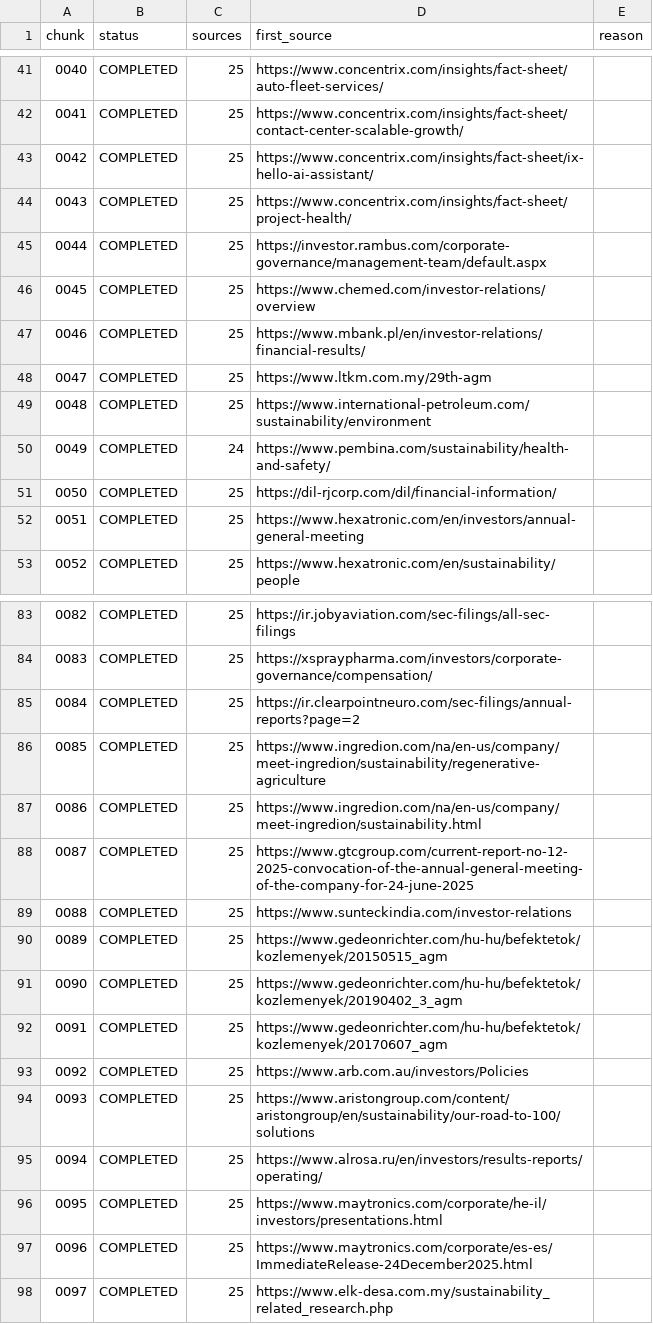
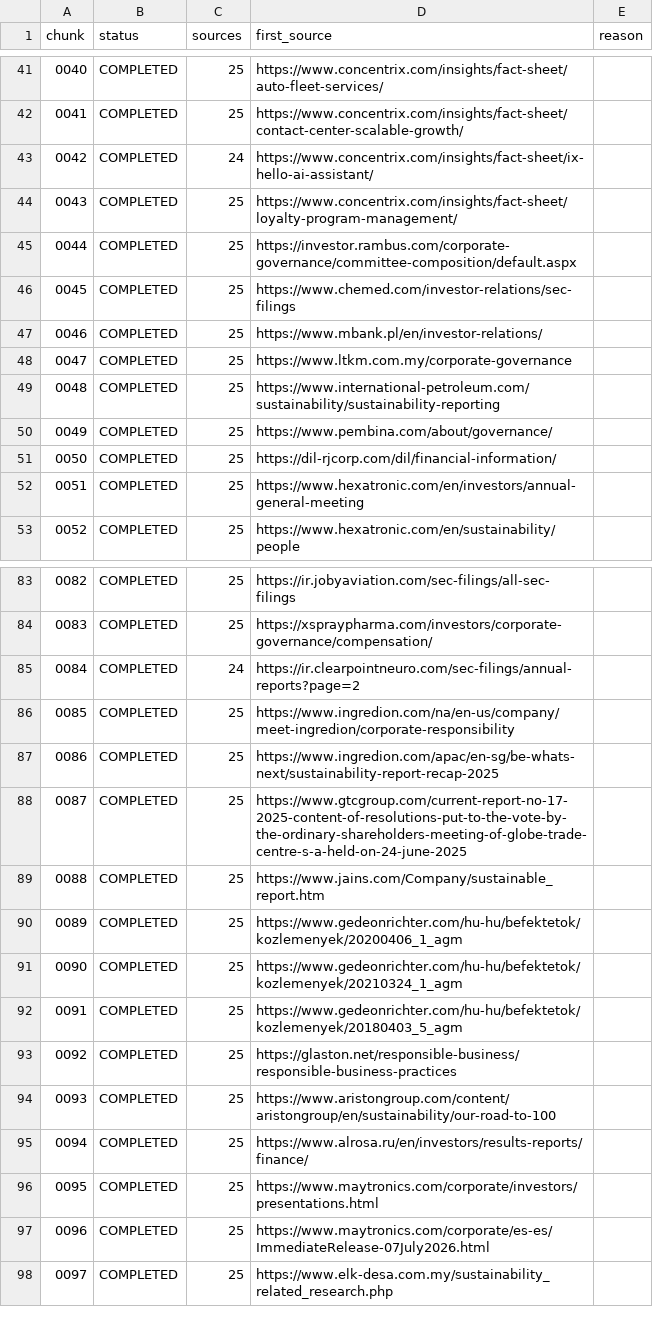
Before and after one commit to Shyamlseg/Documentmonitor1, a CSV file: chunk_status/p2_p3_chunk_status.csv, drawn as a sheet; only a part is shown, gaps mark what is left out; the diff covers the shown part only.

```diff
--- a/chunk_status/p2_p3_chunk_status.csv
+++ b/chunk_status/p2_p3_chunk_status.csv
@@ -42,10 +42,10 @@ chunk,status,sources,first_source,reason
 0041,COMPLETED,25,https://www.concentrix.com/insights/fact-sheet/contact-center-scalable-growth/,
-0042,COMPLETED,25,https://www.concentrix.com/insights/fact-sheet/ix-hello-ai-assistant/,
-0043,COMPLETED,25,https://www.concentrix.com/insights/fact-sheet/project-health/,
-0044,COMPLETED,25,https://investor.rambus.com/corporate-governance/management-team/default.aspx,
-0045,COMPLETED,25,https://www.chemed.com/investor-relations/overview,
-0046,COMPLETED,25,https://www.mbank.pl/en/investor-relations/financial-results/,
-0047,COMPLETED,25,https://www.ltkm.com.my/29th-agm,
-0048,COMPLETED,25,https://www.international-petroleum.com/sustainability/environment,
-0049,COMPLETED,24,https://www.pembina.com/sustainability/health-and-safety/,
+0042,COMPLETED,24,https://www.concentrix.com/insights/fact-sheet/ix-hello-ai-assistant/,
+0043,COMPLETED,25,https://www.concentrix.com/insights/fact-sheet/loyalty-program-management/,
+0044,COMPLETED,25,https://investor.rambus.com/corporate-governance/committee-composition/default.aspx,
+0045,COMPLETED,25,https://www.chemed.com/investor-relations/sec-filings,
+0046,COMPLETED,25,https://www.mbank.pl/en/investor-relations/,
+0047,COMPLETED,25,https://www.ltkm.com.my/corporate-governance,
+0048,COMPLETED,25,https://www.international-petroleum.com/sustainability/sustainability-reporting,
+0049,COMPLETED,25,https://www.pembina.com/about/governance/,
 0050,COMPLETED,25,https://dil-rjcorp.com/dil/financial-information/,
@@ -84,15 +84,15 @@ chunk,status,sources,first_source,reason
 0083,COMPLETED,25,https://xspraypharma.com/investors/corporate-governance/compensation/,
-0084,COMPLETED,25,https://ir.clearpointneuro.com/sec-filings/annual-reports?page=2,
-0085,COMPLETED,25,https://www.ingredion.com/na/en-us/company/meet-ingredion/sustainability/regenerative-agriculture,
-0086,COMPLETED,25,https://www.ingredion.com/na/en-us/company/meet-ingredion/sustainability.html,
-0087,COMPLETED,25,https://www.gtcgroup.com/current-report-no-12-2025-convocation-of-the-annual-general-meeting-of-the-company-for-24-june-2025,
-0088,COMPLETED,25,https://www.sunteckindia.com/investor-relations,
-0089,COMPLETED,25,https://www.gedeonrichter.com/hu-hu/befektetok/kozlemenyek/20150515_agm,
-0090,COMPLETED,25,https://www.gedeonrichter.com/hu-hu/befektetok/kozlemenyek/20190402_3_agm,
-0091,COMPLETED,25,https://www.gedeonrichter.com/hu-hu/befektetok/kozlemenyek/20170607_agm,
-0092,COMPLETED,25,https://www.arb.com.au/investors/Policies,
-0093,COMPLETED,25,https://www.aristongroup.com/content/aristongroup/en/sustainability/our-road-to-100/solutions,
-0094,COMPLETED,25,https://www.alrosa.ru/en/investors/results-reports/operating/,
-0095,COMPLETED,25,https://www.maytronics.com/corporate/he-il/investors/presentations.html,
-0096,COMPLETED,25,https://www.maytronics.com/corporate/es-es/ImmediateRelease-24December2025.html,
+0084,COMPLETED,24,https://ir.clearpointneuro.com/sec-filings/annual-reports?page=2,
+0085,COMPLETED,25,https://www.ingredion.com/na/en-us/company/meet-ingredion/corporate-responsibility,
+0086,COMPLETED,25,https://www.ingredion.com/apac/en-sg/be-whats-next/sustainability-report-recap-2025,
+0087,COMPLETED,25,https://www.gtcgroup.com/current-report-no-17-2025-content-of-resolutions-put-to-the-vote-by-the-ordinary-shareholders-meeting-of-globe-trade-centre-s-a-held-on-24-june-2025,
+0088,COMPLETED,25,https://www.jains.com/Company/sustainable_report.htm,
+0089,COMPLETED,25,https://www.gedeonrichter.com/hu-hu/befektetok/kozlemenyek/20200406_1_agm,
+0090,COMPLETED,25,https://www.gedeonrichter.com/hu-hu/befektetok/kozlemenyek/20210324_1_agm,
+0091,COMPLETED,25,https://www.gedeonrichter.com/hu-hu/befektetok/kozlemenyek/20180403_5_agm,
+0092,COMPLETED,25,https://glaston.net/responsible-business/responsible-business-practices,
+0093,COMPLETED,25,https://www.aristongroup.com/content/aristongroup/en/sustainability/our-road-to-100,
+0094,COMPLETED,25,https://www.alrosa.ru/en/investors/results-reports/finance/,
+0095,COMPLETED,25,https://www.maytronics.com/corporate/investors/presentations.html,
+0096,COMPLETED,25,https://www.maytronics.com/corporate/es-es/ImmediateRelease-07July2026.html,
 0097,COMPLETED,25,https://www.elk-desa.com.my/sustainability_related_research.php,
```
Also changed, not shown: 36 edited cells elsewhere in this file, diff.csv, run_summary_master.csv, 6 other files.
